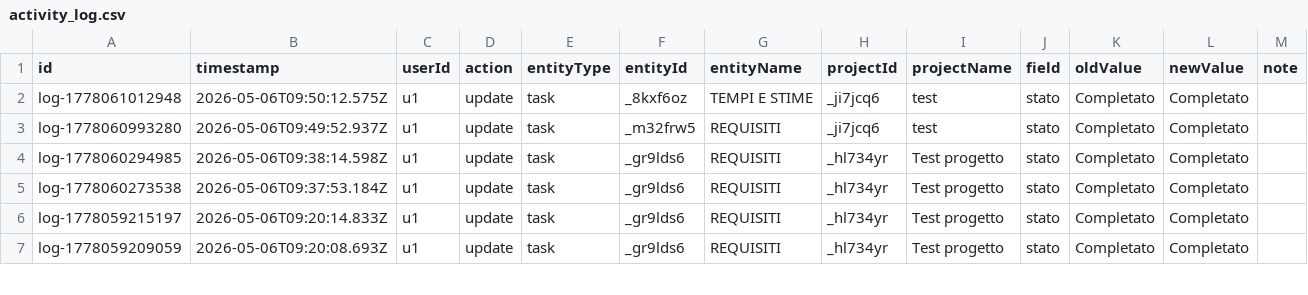
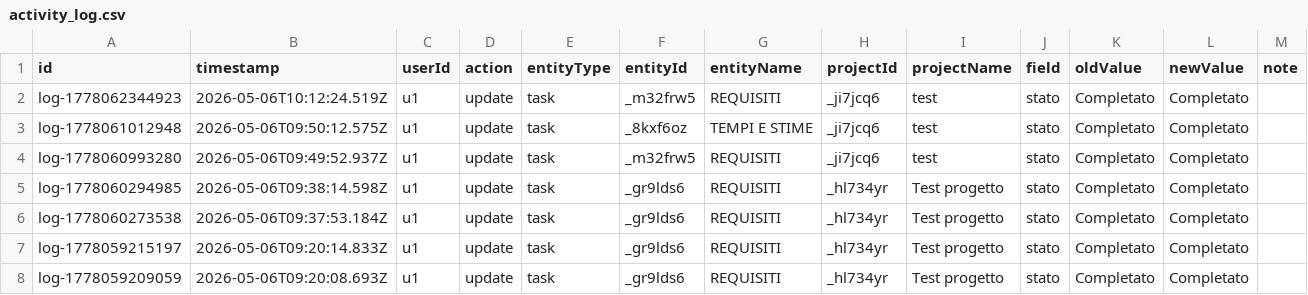
Before and after one commit to lodomenicobufi/luo-portfolio-access, a CSV file: data/activity_log.csv, drawn as a sheet; only a part is shown; the diff names each change by its address in the sheet, - before the commit and + after, or states it on an @@ line.

Commit message:
Activity log

```diff
--- a/data/activity_log.csv
+++ b/data/activity_log.csv
+row 2: log-1778062344923 | 2026-05-06T10:12:24.519Z | u1 | update | task | _m32frw5 | REQUISITI | _ji7jcq6 | test | stato | Completato | Completato
```
